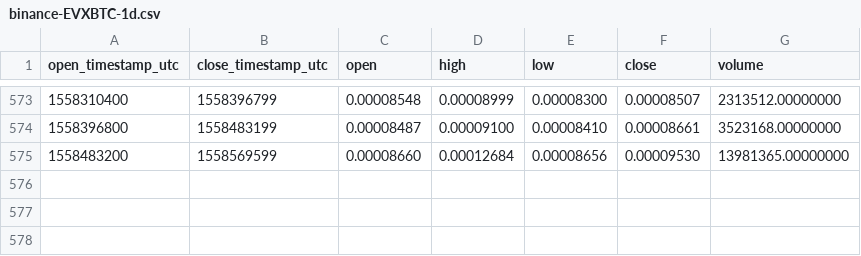
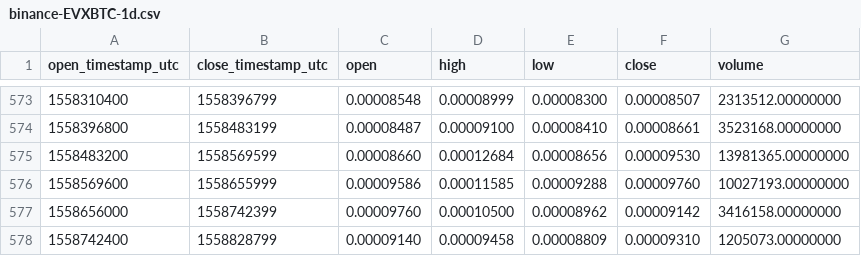
Before and after one commit to cryptobigbro/binance-EVXBTC, a CSV file: binance-EVXBTC-1d.csv, drawn as a sheet; only a part is shown, gaps mark what is left out.

Commit message:
Update OHLCV data.

```diff
--- a/binance-EVXBTC-1d.csv
+++ b/binance-EVXBTC-1d.csv
@@ -575 +575,4 @@ open_timestamp_utc,close_timestamp_utc,open,high,low,close,volume
 1558483200,1558569599,0.00008660,0.00012684,0.00008656,0.00009530,13981365.00000000
+1558569600,1558655999,0.00009586,0.00011585,0.00009288,0.00009760,10027193.00000000
+1558656000,1558742399,0.00009760,0.00010500,0.00008962,0.00009142,3416158.00000000
+1558742400,1558828799,0.00009140,0.00009458,0.00008809,0.00009310,1205073.00000000
```
Also changed, not shown: 1 other file.
